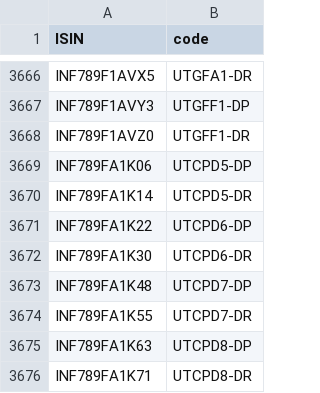
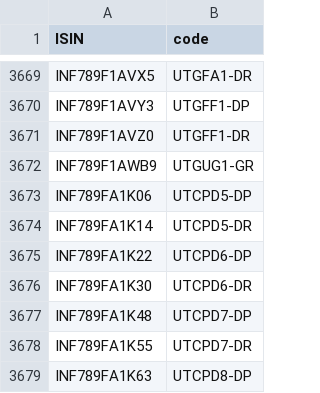
Before and after one commit to captn3m0/mf.captnemo.in, a CSV file: _data/lookup.csv, drawn as a sheet; only a part is shown, gaps mark what is left out; the shorter side is filled out with more unchanged rows; the diff covers the shown part only.

```diff
--- a/_data/lookup.csv
+++ b/_data/lookup.csv
@@ -3668,2 +3671,3 @@ ISIN,code
 "INF789F1AVZ0","UTGFF1-DR"
+"INF789F1AWB9","UTGUG1-GR"
 "INF789FA1K06","UTCPD5-DP"
```
Also changed, not shown: 6 added rows, 3 removed rows and 6 edited cells elsewhere in this file, 1 other file.
